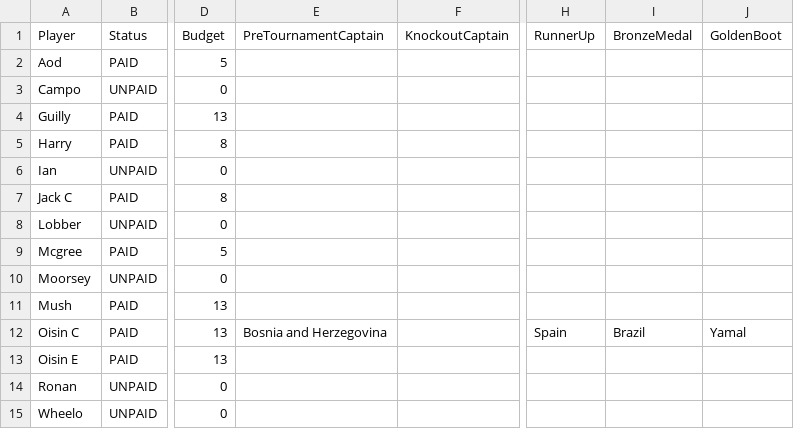
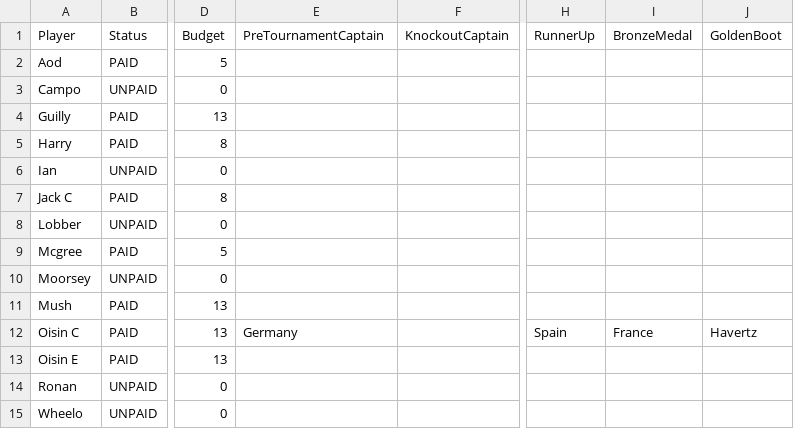
Before and after one commit to oisincarroll296/wc2026-sweepstake, a CSV file: data/players.csv, drawn as a sheet; only a part is shown, gaps mark what is left out; the diff names each change by its address in the sheet, - before the commit and + after, or states it on an @@ line.

Commit message:
Update match results: 2026-06-15

```diff
--- a/data/players.csv
+++ b/data/players.csv
-E12 (PreTournamentCaptain): Bosnia and Herzegovina
+E12 (PreTournamentCaptain): Germany
-I12 (BronzeMedal): Brazil
+I12 (BronzeMedal): France
-J12 (GoldenBoot): Yamal
+J12 (GoldenBoot): Havertz
```
